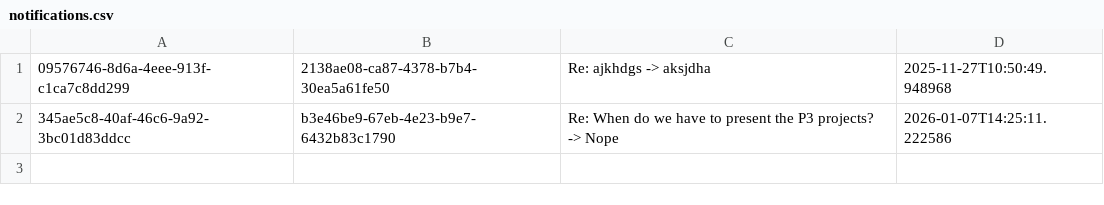
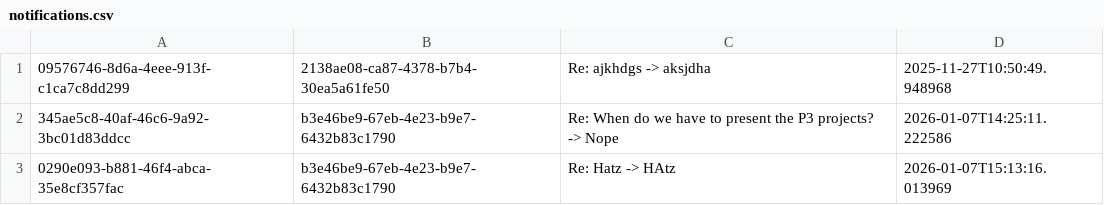
Before and after one commit to andreas-tanas-dorian/CampusConnect, a CSV file: data/notifications.csv, drawn as a sheet; the diff names each change by its address in the sheet, - before the commit and + after, or states it on an @@ line.

```diff
--- a/data/notifications.csv
+++ b/data/notifications.csv
+row 3: 0290e093-b881-46f4-abca-35e8cf357fac | b3e46be9-67eb-4e23-b9e7-6432b83c1790 | Re: Hatz -> HAtz | 2026-01-07T15:13:16.013969
```
Also changed, not shown: 3 other files.
